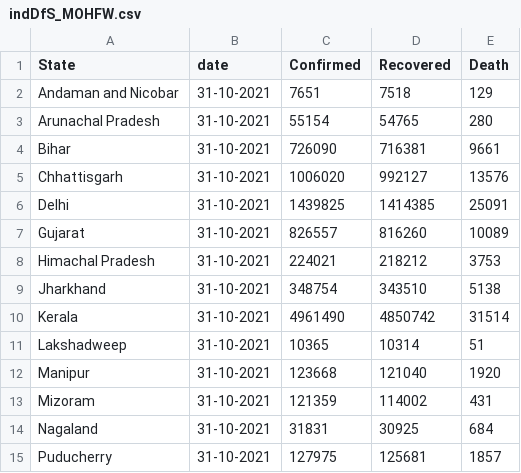
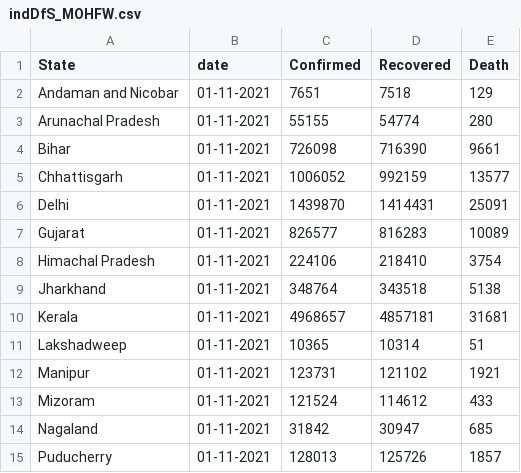
Before and after one commit to kevinscaria/cov19dashboard, a CSV file: data/indDfS_MOHFW.csv, drawn as a sheet; only a part is shown; the diff covers the shown part only.

```diff
--- a/data/indDfS_MOHFW.csv
+++ b/data/indDfS_MOHFW.csv
@@ -1,15 +1,15 @@
 State,date,Confirmed,Recovered,Death
-Andaman and Nicobar,31-10-2021,7651,7518,129
-Arunachal Pradesh,31-10-2021,55154,54765,280
-Bihar,31-10-2021,726090,716381,9661
-Chhattisgarh,31-10-2021,1006020,992127,13576
-Delhi,31-10-2021,1439825,1414385,25091
-Gujarat,31-10-2021,826557,816260,10089
-Himachal Pradesh,31-10-2021,224021,218212,3753
-Jharkhand,31-10-2021,348754,343510,5138
-Kerala,31-10-2021,4961490,4850742,31514
-Lakshadweep,31-10-2021,10365,10314,51
-Manipur,31-10-2021,123668,121040,1920
-Mizoram,31-10-2021,121359,114002,431
-Nagaland,31-10-2021,31831,30925,684
-Puducherry,31-10-2021,127975,125681,1857
+Andaman and Nicobar,01-11-2021,7651,7518,129
+Arunachal Pradesh,01-11-2021,55155,54774,280
+Bihar,01-11-2021,726098,716390,9661
+Chhattisgarh,01-11-2021,1006052,992159,13577
+Delhi,01-11-2021,1439870,1414431,25091
+Gujarat,01-11-2021,826577,816283,10089
+Himachal Pradesh,01-11-2021,224106,218410,3754
+Jharkhand,01-11-2021,348764,343518,5138
+Kerala,01-11-2021,4968657,4857181,31681
+Lakshadweep,01-11-2021,10365,10314,51
+Manipur,01-11-2021,123731,121102,1921
+Mizoram,01-11-2021,121524,114612,433
+Nagaland,01-11-2021,31842,30947,685
+Puducherry,01-11-2021,128013,125726,1857
```
Also changed, not shown: 75 edited cells elsewhere in this file, data/worldometerData.csv, 3 other files.
